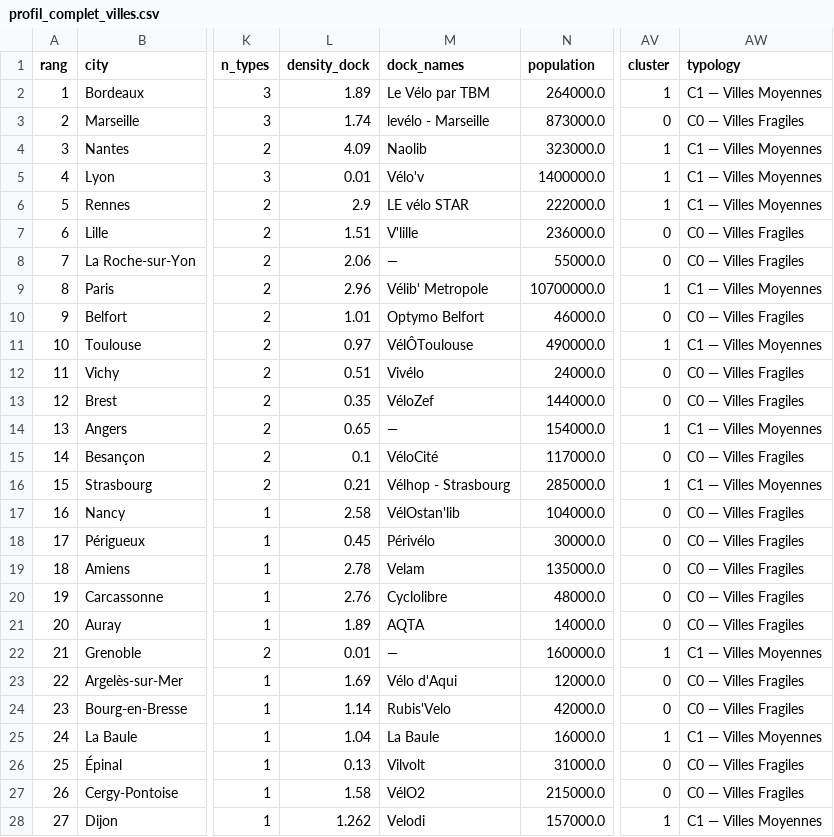
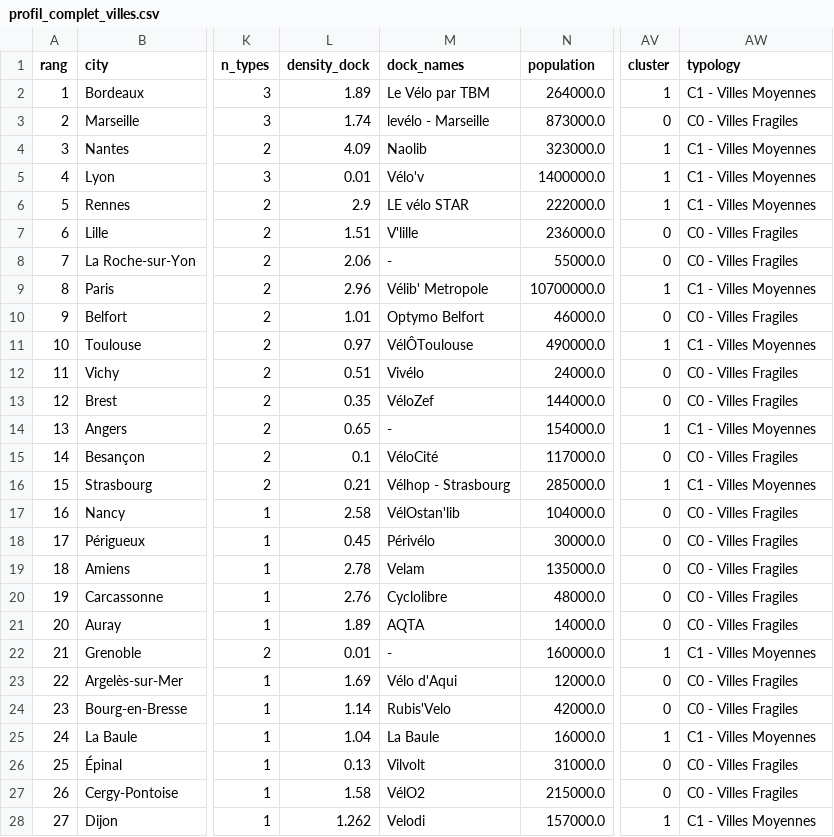
Before and after one commit to rohanfosse/bikeshare-data-explorer, a CSV file: output/22_Profil_Socioeconomique_Mobilite/tables_csv/profil_complet_villes.csv, drawn as a sheet; only a part is shown, gaps mark what is left out; the diff covers the shown part only; the diff names each change by its address in the sheet, - before the commit and + after, or states it on an @@ line.

Commit message:
Refactor: Update comments and documentation formatting in Python files
- Changed em dashes (—) to en dashes (-) for consistency in comments and documentation across multiple files.
- Updated the page title in Streamlit configuration for better readability.
- Adjusted comments in data_loader.py to maintain uniformity in formatting.
- Ensured clarity in the description of functions and variables throughout the codebase.

```diff
--- a/output/22_Profil_Socioeconomique_Mobilite/tables_csv/profil_complet_villes.csv
+++ b/output/22_Profil_Socioeconomique_Mobilite/tables_csv/profil_complet_villes.csv
-AW2 (typology): C1 — Villes Moyennes
+AW2 (typology): C1 - Villes Moyennes
-AW3 (typology): C0 — Villes Fragiles
+AW3 (typology): C0 - Villes Fragiles
-AW4:AW6 (typology): C1 — Villes Moyennes
+AW4:AW6 (typology): C1 - Villes Moyennes
-AW7:AW8 (typology): C0 — Villes Fragiles
+AW7:AW8 (typology): C0 - Villes Fragiles
-M8 (dock_names): —
+M8 (dock_names): -
-AW9 (typology): C1 — Villes Moyennes
+AW9 (typology): C1 - Villes Moyennes
-AW10 (typology): C0 — Villes Fragiles
+AW10 (typology): C0 - Villes Fragiles
-AW11 (typology): C1 — Villes Moyennes
+AW11 (typology): C1 - Villes Moyennes
-AW12:AW13 (typology): C0 — Villes Fragiles
+AW12:AW13 (typology): C0 - Villes Fragiles
-M14 (dock_names): —
+M14 (dock_names): -
-AW14 (typology): C1 — Villes Moyennes
+AW14 (typology): C1 - Villes Moyennes
-AW15 (typology): C0 — Villes Fragiles
+AW15 (typology): C0 - Villes Fragiles
-AW16 (typology): C1 — Villes Moyennes
+AW16 (typology): C1 - Villes Moyennes
-AW17:AW21 (typology): C0 — Villes Fragiles
+AW17:AW21 (typology): C0 - Villes Fragiles
-M22 (dock_names): —
+M22 (dock_names): -
-AW22 (typology): C1 — Villes Moyennes
+AW22 (typology): C1 - Villes Moyennes
-AW23:AW24 (typology): C0 — Villes Fragiles
+AW23:AW24 (typology): C0 - Villes Fragiles
-AW25 (typology): C1 — Villes Moyennes
+AW25 (typology): C1 - Villes Moyennes
-AW26:AW27 (typology): C0 — Villes Fragiles
+AW26:AW27 (typology): C0 - Villes Fragiles
-AW28 (typology): C1 — Villes Moyennes
+AW28 (typology): C1 - Villes Moyennes
```
Also changed, not shown: 37 edited cells elsewhere in this file, output/16_Prediction_Volume_OD/tables_csv/resultats_cv.csv, output/21_Classement_Villes_Mobilite_Douce/tables_csv/imd_classement.csv, 30 other files.
